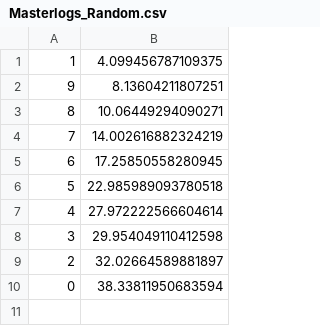
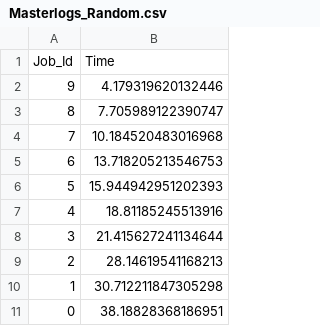
Before and after one commit to tanishqvyas/YACS, a CSV file: Masterlogs_Random.csv, drawn as a sheet.

```diff
--- a/Masterlogs_Random.csv
+++ b/Masterlogs_Random.csv
@@ -1,10 +1,11 @@
-1,4.099456787109375
-9,8.13604211807251
-8,10.06449294090271
-7,14.002616882324219
-6,17.25850558280945
-5,22.985989093780518
-4,27.972222566604614
-3,29.954049110412598
-2,32.02664589881897
-0,38.33811950683594
+Job_Id,Time
+9,4.179319620132446
+8,7.705989122390747
+7,10.184520483016968
+6,13.718205213546753
+5,15.944942951202393
+4,18.81185245513916
+3,21.415627241134644
+2,28.14619541168213
+1,30.712211847305298
+0,38.18828368186951
```
Also changed, not shown: Masterlogs_LL.csv, Masterlogs_RR.csv, 13 other files.
